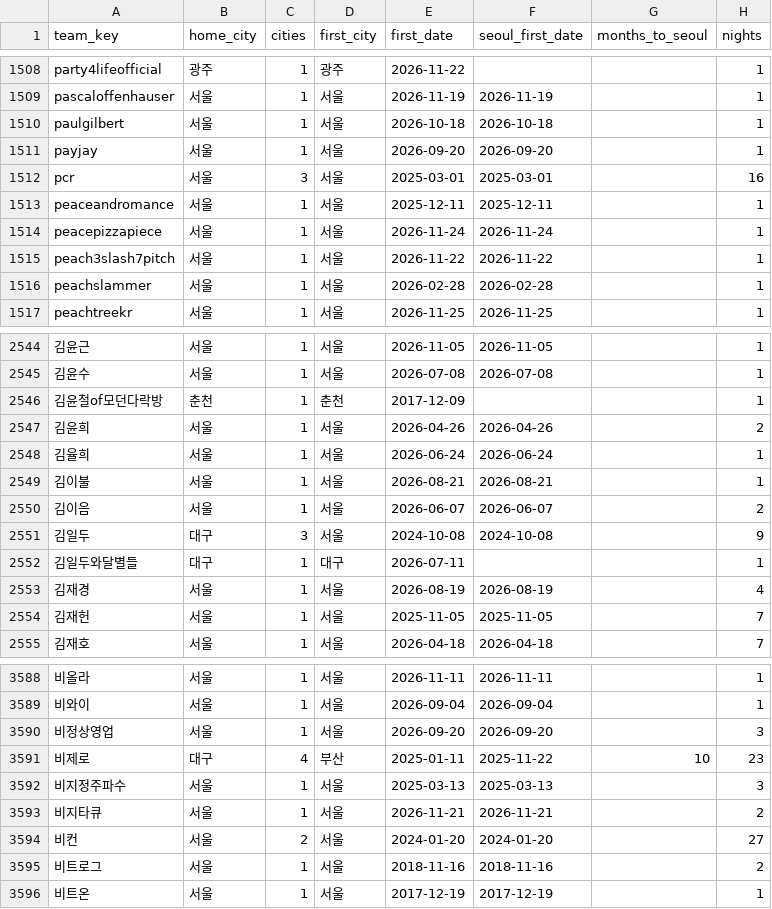
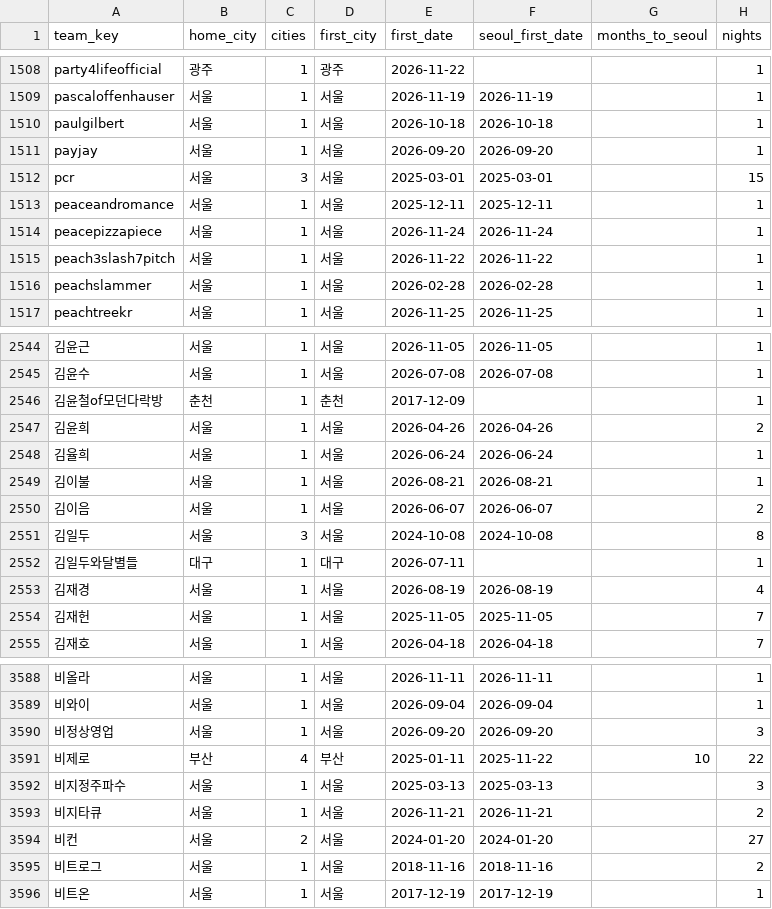
Before and after one commit to leegmyung/crate-digger, a CSV file: docs/lab/data/team_cities.csv, drawn as a sheet; only a part is shown, gaps mark what is left out; the diff names each change by its address in the sheet, - before the commit and + after, or states it on an @@ line.

```diff
--- a/docs/lab/data/team_cities.csv
+++ b/docs/lab/data/team_cities.csv
-H1512 (nights): 16
+H1512 (nights): 15
-B2551 (home_city): 대구
+B2551 (home_city): 서울
-H2551 (nights): 9
+H2551 (nights): 8
-B3591 (home_city): 대구
+B3591 (home_city): 부산
-H3591 (nights): 23
+H3591 (nights): 22
```
Also changed, not shown: docs/lab/data/teams.csv, 9 other files.
